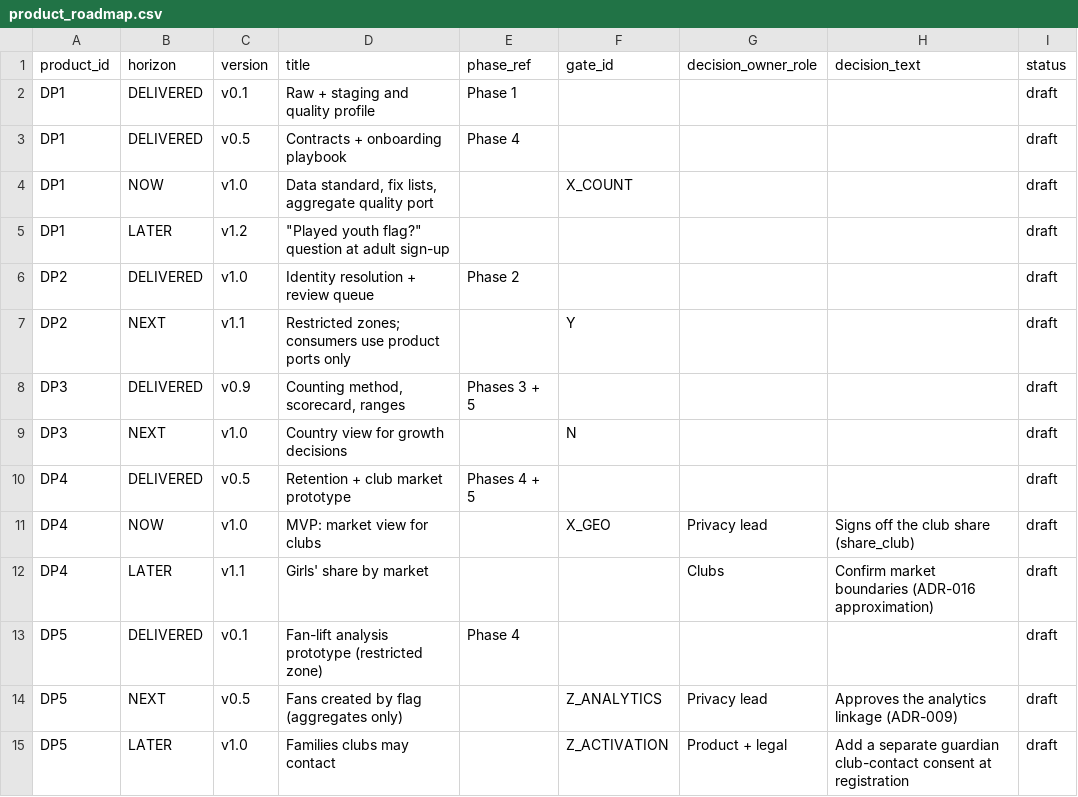
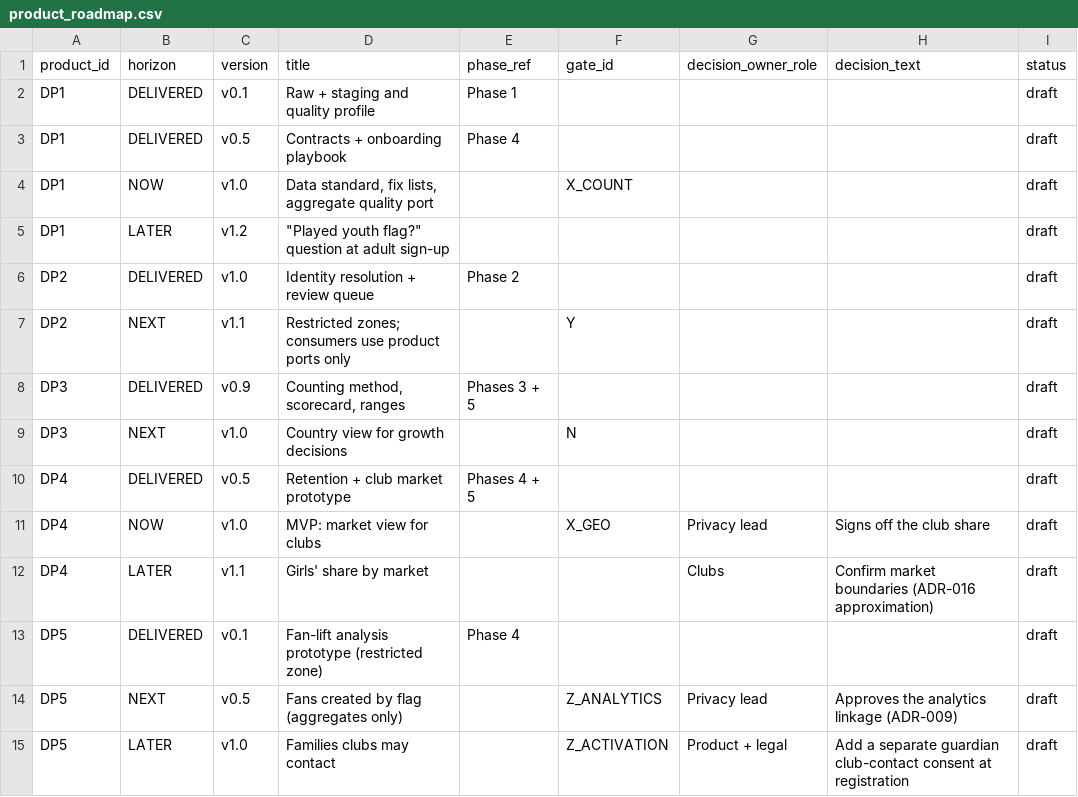
Before and after one commit to anna-malakhova-anna/football-project-next-gen, a CSV file: dbt/seeds/product_roadmap.csv, drawn as a sheet.

```diff
--- a/dbt/seeds/product_roadmap.csv
+++ b/dbt/seeds/product_roadmap.csv
@@ -10,3 +10,3 @@ DP3,NEXT,v1.0,Country view for growth decisions,,N,,,draft
 DP4,DELIVERED,v0.5,Retention + club market prototype,Phases 4 + 5,,,,draft
-DP4,NOW,v1.0,MVP: market view for clubs,,X_GEO,Privacy lead,Signs off the club share (share_club),draft
+DP4,NOW,v1.0,MVP: market view for clubs,,X_GEO,Privacy lead,Signs off the club share,draft
 DP4,LATER,v1.1,Girls' share by market,,,Clubs,Confirm market boundaries (ADR-016 approximation),draft
```
Also changed, not shown: 32 other files.
